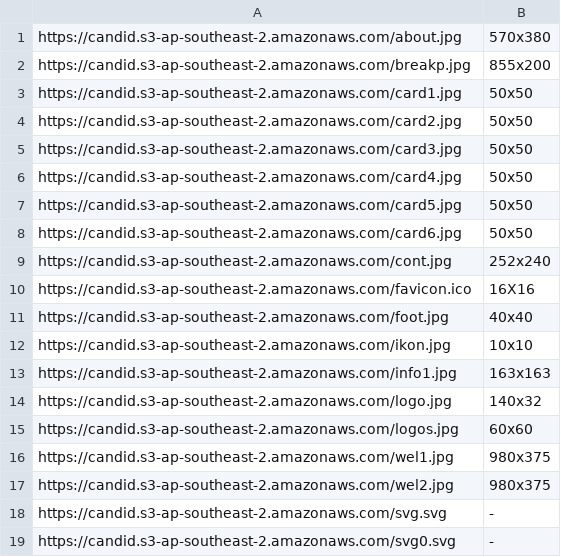
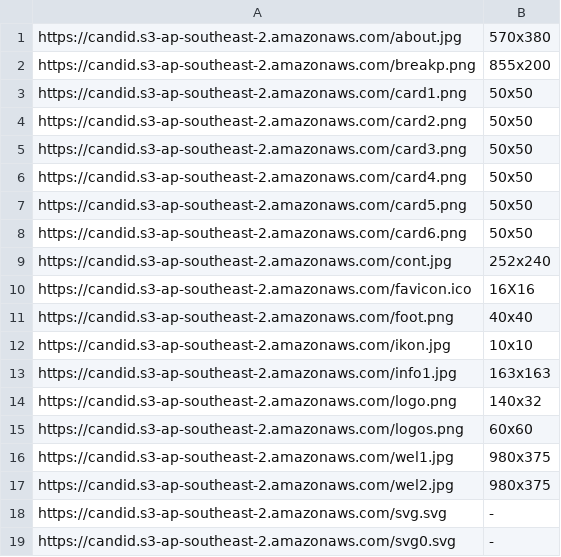
Before and after one commit to sunnysunny77/reactnodecandr, a CSV file: media links - Sheet1.csv, drawn as a sheet.

```diff
--- a/media links - Sheet1.csv
+++ b/media links - Sheet1.csv
@@ -1,16 +1,16 @@
 https://candid.s3-ap-southeast-2.amazonaws.com/about.jpg,570x380
-https://candid.s3-ap-southeast-2.amazonaws.com/breakp.jpg,855x200
-https://candid.s3-ap-southeast-2.amazonaws.com/card1.jpg,50x50
-https://candid.s3-ap-southeast-2.amazonaws.com/card2.jpg,50x50
-https://candid.s3-ap-southeast-2.amazonaws.com/card3.jpg,50x50
-https://candid.s3-ap-southeast-2.amazonaws.com/card4.jpg,50x50
-https://candid.s3-ap-southeast-2.amazonaws.com/card5.jpg,50x50
-https://candid.s3-ap-southeast-2.amazonaws.com/card6.jpg,50x50
+https://candid.s3-ap-southeast-2.amazonaws.com/breakp.png,855x200
+https://candid.s3-ap-southeast-2.amazonaws.com/card1.png,50x50
+https://candid.s3-ap-southeast-2.amazonaws.com/card2.png,50x50
+https://candid.s3-ap-southeast-2.amazonaws.com/card3.png,50x50
+https://candid.s3-ap-southeast-2.amazonaws.com/card4.png,50x50
+https://candid.s3-ap-southeast-2.amazonaws.com/card5.png,50x50
+https://candid.s3-ap-southeast-2.amazonaws.com/card6.png,50x50
 https://candid.s3-ap-southeast-2.amazonaws.com/cont.jpg,252x240
 https://candid.s3-ap-southeast-2.amazonaws.com/favicon.ico,16X16
-https://candid.s3-ap-southeast-2.amazonaws.com/foot.jpg,40x40
+https://candid.s3-ap-southeast-2.amazonaws.com/foot.png,40x40
 https://candid.s3-ap-southeast-2.amazonaws.com/ikon.jpg,10x10
 https://candid.s3-ap-southeast-2.amazonaws.com/info1.jpg,163x163
-https://candid.s3-ap-southeast-2.amazonaws.com/logo.jpg,140x32
-https://candid.s3-ap-southeast-2.amazonaws.com/logos.jpg,60x60
+https://candid.s3-ap-southeast-2.amazonaws.com/logo.png,140x32
+https://candid.s3-ap-southeast-2.amazonaws.com/logos.png,60x60
 https://candid.s3-ap-southeast-2.amazonaws.com/wel1.jpg,980x375
```
Also changed, not shown: 7 other files.
